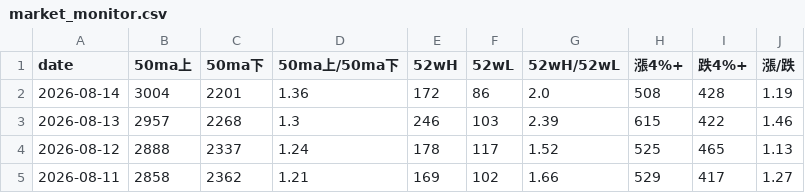
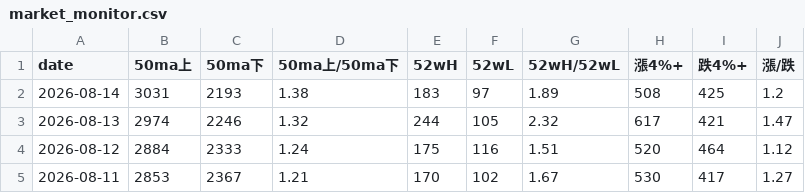
Before and after one commit to tu1258/Stock-Screener, a CSV file: output/market_monitor.csv, drawn as a sheet; only a part is shown; the diff covers the shown part only.

```diff
--- a/output/market_monitor.csv
+++ b/output/market_monitor.csv
@@ -1,5 +1,5 @@
 date,50ma上,50ma下,50ma上/50ma下,52wH,52wL,52wH/52wL,漲4%+,跌4%+,漲/跌
-2026-08-14,3004,2201,1.36,172,86,2.0,508,428,1.19
-2026-08-13,2957,2268,1.3,246,103,2.39,615,422,1.46
-2026-08-12,2888,2337,1.24,178,117,1.52,525,465,1.13
-2026-08-11,2858,2362,1.21,169,102,1.66,529,417,1.27
+2026-08-14,3031,2193,1.38,183,97,1.89,508,425,1.2
+2026-08-13,2974,2246,1.32,244,105,2.32,617,421,1.47
+2026-08-12,2884,2333,1.24,175,116,1.51,520,464,1.12
+2026-08-11,2853,2367,1.21,170,102,1.67,530,417,1.27
```
Also changed, not shown: 44 edited cells elsewhere in this file.
